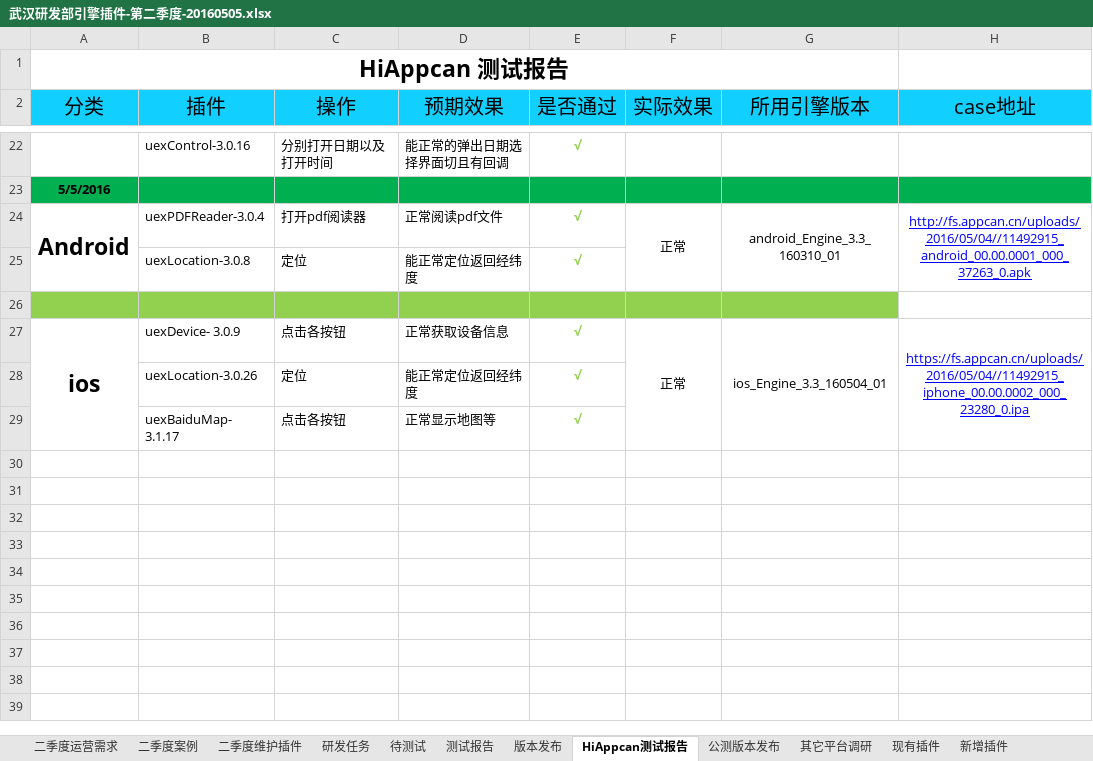
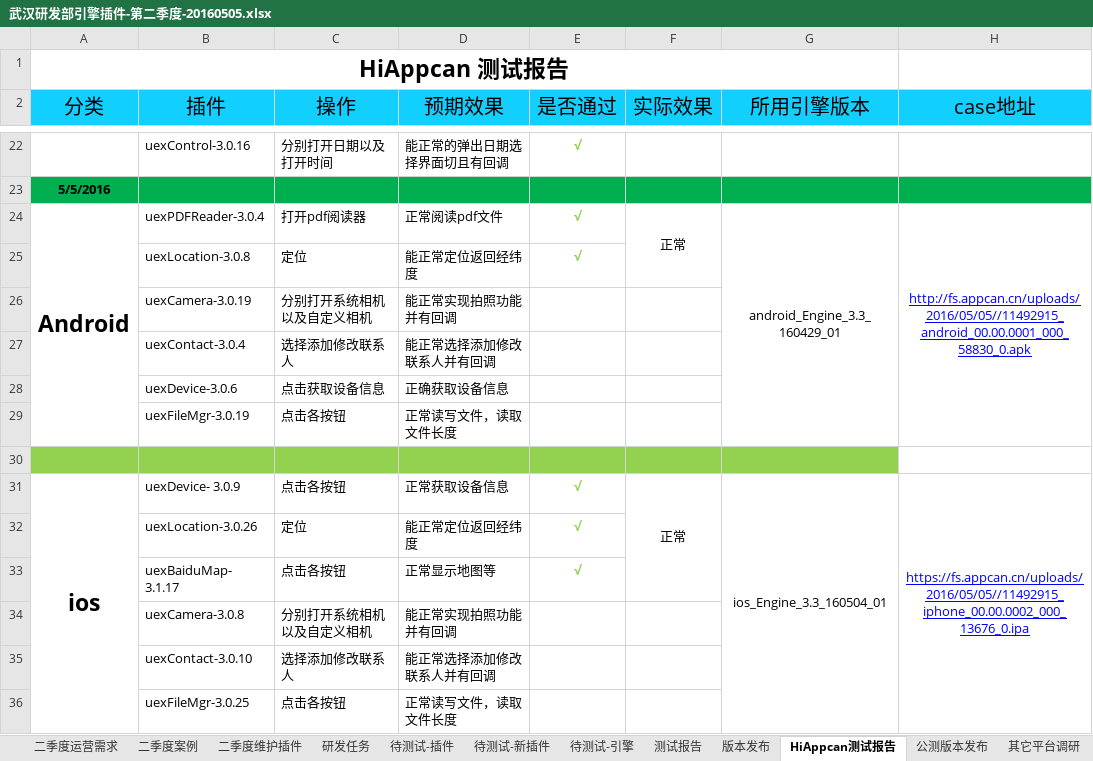
Before and after one commit to AppCanOpenSource/appcan-release-android, an Excel workbook: 测试报告/20160505/武汉研发部引擎插件-第二季度-20160505.xlsx, sheet HiAppcan测试报告, drawn as a sheet; only a part is shown, gaps mark what is left out; values as stored, in another font and other column widths than the file's, no borders; addresses are those after the commit; the diff names each change by its address in the sheet, - before the commit and + after, or states it on an @@ line.

```diff
--- a/测试报告/20160505/武汉研发部引擎插件-第二季度-20160505.xlsx (sheet HiAppcan测试报告)
+++ b/测试报告/20160505/武汉研发部引擎插件-第二季度-20160505.xlsx (sheet HiAppcan测试报告)
@@ sheet tab hidden: 待测试 @@
+sheet tab: 待测试-插件
+sheet tab: 待测试-新插件
+sheet tab: 待测试-引擎
-G24 (所用引擎版本): android_Engine_3.3_160310_01
+G24 (所用引擎版本): android_Engine_3.3_160429_01
-H24 (case地址): http://fs.appcan.cn/uploads/2016/05/04//11492915_android_00.00.0001_000_37263_0.apk
+H24 (case地址): http://fs.appcan.cn/uploads/2016/05/05//11492915_android_00.00.0001_000_58830_0.apk
+row 26:  | uexCamera-3.0.19 | 分别打开系统相机以及自定义相机 | 能正常实现拍照功能并有回调
+row 27:  | uexContact-3.0.4 | 选择添加修改联系人 | 能正常选择添加修改联系人并有回调
+row 28:  | uexDevice-3.0.6 | 点击获取设备信息 | 正确获取设备信息
+row 29:  | uexFileMgr-3.0.19 | 点击各按钮 | 正常读写文件，读取文件长度
-H31 (case地址): https://fs.appcan.cn/uploads/2016/05/04//11492915_iphone_00.00.0002_000_23280_0.ipa
+H31 (case地址): https://fs.appcan.cn/uploads/2016/05/05//11492915_iphone_00.00.0002_000_13676_0.ipa
+row 34:  | uexCamera-3.0.8 | 分别打开系统相机以及自定义相机 | 能正常实现拍照功能并有回调
+row 35:  | uexContact-3.0.10 | 选择添加修改联系人 | 能正常选择添加修改联系人并有回调
+row 36:  | uexFileMgr-3.0.25 | 点击各按钮 | 正常读写文件，读取文件长度
```
Also changed, not shown: sheet 测试报告, sheet 版本发布, 6 other files.
